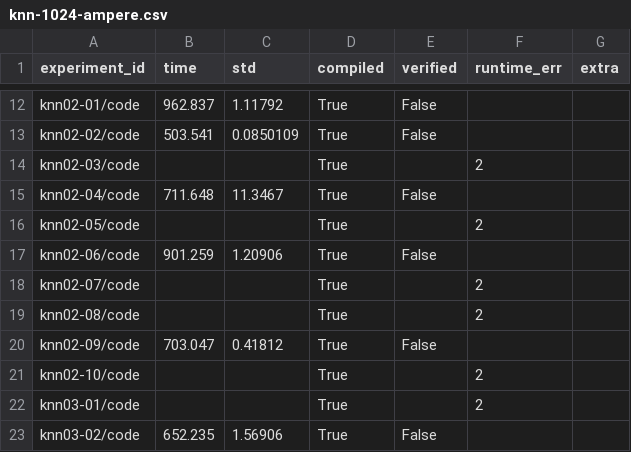
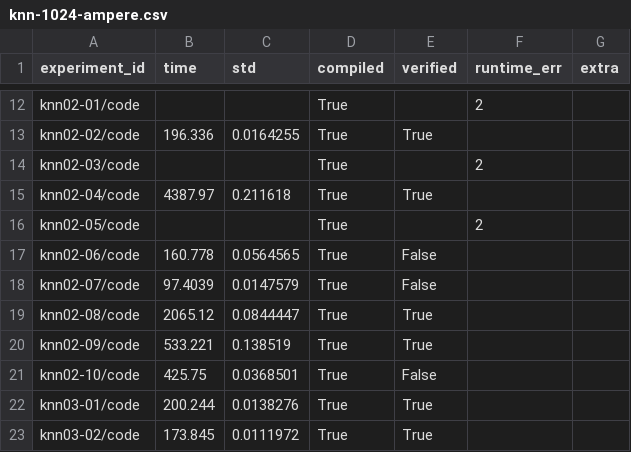
Before and after one commit to matyas-brabec/2025-europar-llm, a CSV file: measured-times/knn-1024-ampere.csv, drawn as a sheet; only a part is shown, gaps mark what is left out; the diff covers the shown part only; the diff names each change by its address in the sheet, - before the commit and + after, or states it on an @@ line.

```diff
--- a/measured-times/knn-1024-ampere.csv
+++ b/measured-times/knn-1024-ampere.csv
-B12 (time): 962.837
+B12 (time): (empty)
-C12 (std): 1.11792
+C12 (std): (empty)
-E12 (verified): False
+E12 (verified): (empty)
-F12 (runtime_err): (empty)
+F12 (runtime_err): 2
-B13 (time): 503.541
+B13 (time): 196.336
-C13 (std): 0.0850109
+C13 (std): 0.0164255
-E13 (verified): False
+E13 (verified): True
-B15 (time): 711.648
+B15 (time): 4387.97
-C15 (std): 11.3467
+C15 (std): 0.211618
-E15 (verified): False
+E15 (verified): True
-B17 (time): 901.259
+B17 (time): 160.778
-C17 (std): 1.20906
+C17 (std): 0.0564565
-B18 (time): (empty)
+B18 (time): 97.4039
-C18 (std): (empty)
+C18 (std): 0.0147579
-E18 (verified): (empty)
+E18 (verified): False
-F18:F19 (runtime_err): 2
+F18:F19 (runtime_err): (empty)
-B19 (time): (empty)
+B19 (time): 2065.12
-C19 (std): (empty)
+C19 (std): 0.0844447
-E19 (verified): (empty)
+E19 (verified): True
-B20 (time): 703.047
+B20 (time): 533.221
-C20 (std): 0.41812
+C20 (std): 0.138519
-E20 (verified): False
+E20 (verified): True
-B21 (time): (empty)
+B21 (time): 425.75
-C21 (std): (empty)
+C21 (std): 0.0368501
-E21 (verified): (empty)
+E21 (verified): False
-F21:F22 (runtime_err): 2
+F21:F22 (runtime_err): (empty)
-B22 (time): (empty)
+B22 (time): 200.244
-C22 (std): (empty)
+C22 (std): 0.0138276
-E22 (verified): (empty)
+E22 (verified): True
-B23 (time): 652.235
+B23 (time): 173.845
-C23 (std): 1.56906
+C23 (std): 0.0111972
-E23 (verified): False
+E23 (verified): True
```
Also changed, not shown: 156 edited cells elsewhere in this file, measured-times/knn-1024-hopper.csv, measured-times/knn-1024-volta.csv, 21 other files.
